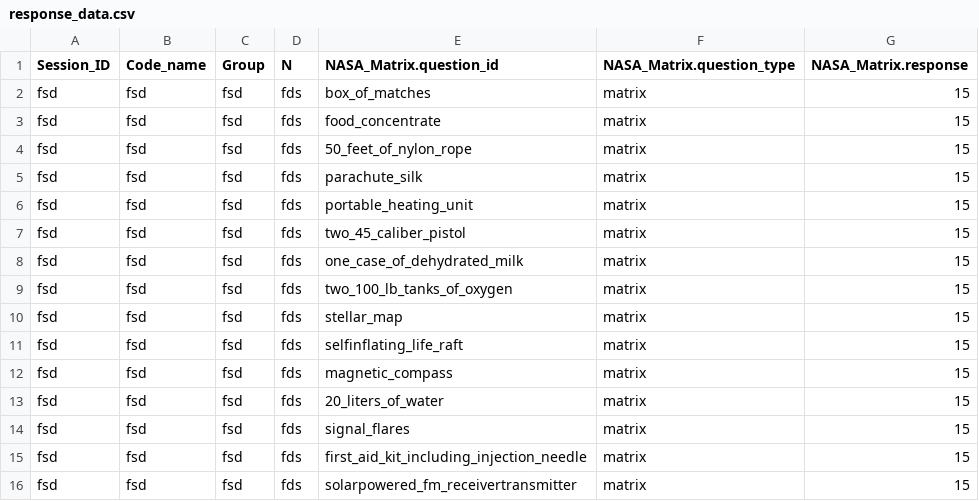
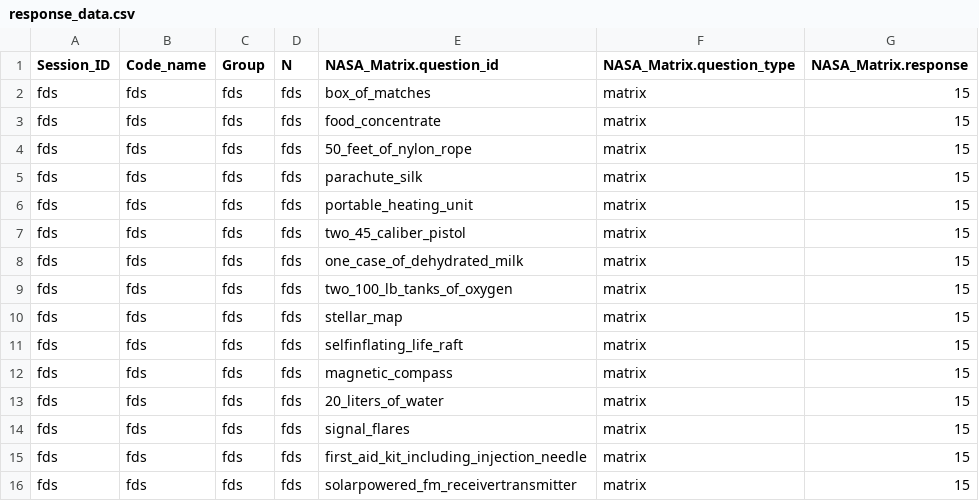
Before and after one commit to jannahmoussaoui/shiny-nasa, a CSV file: NASA_Survey/response_data.csv, drawn as a sheet.

```diff
--- a/NASA_Survey/response_data.csv
+++ b/NASA_Survey/response_data.csv
@@ -1,16 +1,16 @@
 "Session_ID","Code_name","Group","N","NASA_Matrix.question_id","NASA_Matrix.question_type","NASA_Matrix.response"
-"fsd","fsd","fsd","fds",box_of_matches,matrix,15
-"fsd","fsd","fsd","fds",food_concentrate,matrix,15
-"fsd","fsd","fsd","fds",50_feet_of_nylon_rope,matrix,15
-"fsd","fsd","fsd","fds",parachute_silk,matrix,15
-"fsd","fsd","fsd","fds",portable_heating_unit,matrix,15
-"fsd","fsd","fsd","fds",two_45_caliber_pistol,matrix,15
-"fsd","fsd","fsd","fds",one_case_of_dehydrated_milk,matrix,15
-"fsd","fsd","fsd","fds",two_100_lb_tanks_of_oxygen,matrix,15
-"fsd","fsd","fsd","fds",stellar_map,matrix,15
-"fsd","fsd","fsd","fds",selfinflating_life_raft,matrix,15
-"fsd","fsd","fsd","fds",magnetic_compass,matrix,15
-"fsd","fsd","fsd","fds",20_liters_of_water,matrix,15
-"fsd","fsd","fsd","fds",signal_flares,matrix,15
-"fsd","fsd","fsd","fds",first_aid_kit_including_injection_needle,matrix,15
-"fsd","fsd","fsd","fds",solarpowered_fm_receivertransmitter,matrix,15
+"fds","fds","fds","fds",box_of_matches,matrix,15
+"fds","fds","fds","fds",food_concentrate,matrix,15
+"fds","fds","fds","fds",50_feet_of_nylon_rope,matrix,15
+"fds","fds","fds","fds",parachute_silk,matrix,15
+"fds","fds","fds","fds",portable_heating_unit,matrix,15
+"fds","fds","fds","fds",two_45_caliber_pistol,matrix,15
+"fds","fds","fds","fds",one_case_of_dehydrated_milk,matrix,15
+"fds","fds","fds","fds",two_100_lb_tanks_of_oxygen,matrix,15
+"fds","fds","fds","fds",stellar_map,matrix,15
+"fds","fds","fds","fds",selfinflating_life_raft,matrix,15
+"fds","fds","fds","fds",magnetic_compass,matrix,15
+"fds","fds","fds","fds",20_liters_of_water,matrix,15
+"fds","fds","fds","fds",signal_flares,matrix,15
+"fds","fds","fds","fds",first_aid_kit_including_injection_needle,matrix,15
+"fds","fds","fds","fds",solarpowered_fm_receivertransmitter,matrix,15
```
Also changed, not shown: 3 other files.
